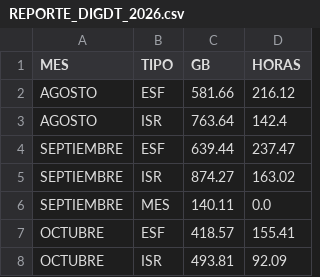
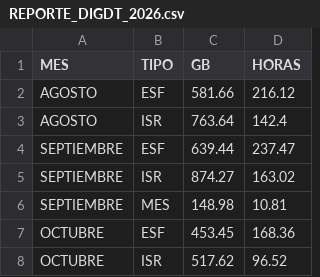
Before and after one commit to sebastianVP/DATASETS_CLASE, a CSV file: REPORTE_DIGDT_2026.csv, drawn as a sheet.

```diff
--- a/REPORTE_DIGDT_2026.csv
+++ b/REPORTE_DIGDT_2026.csv
@@ -5,4 +5,4 @@ SEPTIEMBRE,ESF,639.44,237.47
 SEPTIEMBRE,ISR,874.27,163.02
-SEPTIEMBRE,MES,140.11,0.0
-OCTUBRE,ESF,418.57,155.41
-OCTUBRE,ISR,493.81,92.09
+SEPTIEMBRE,MES,148.98,10.81
+OCTUBRE,ESF,453.45,168.36
+OCTUBRE,ISR,517.62,96.52
```
Also changed, not shown: REPORTE_AUTOMATIZADO_2026.csv.
